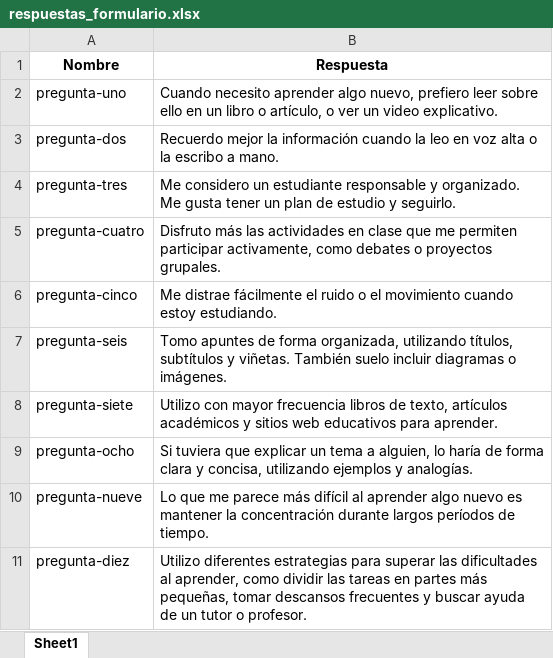
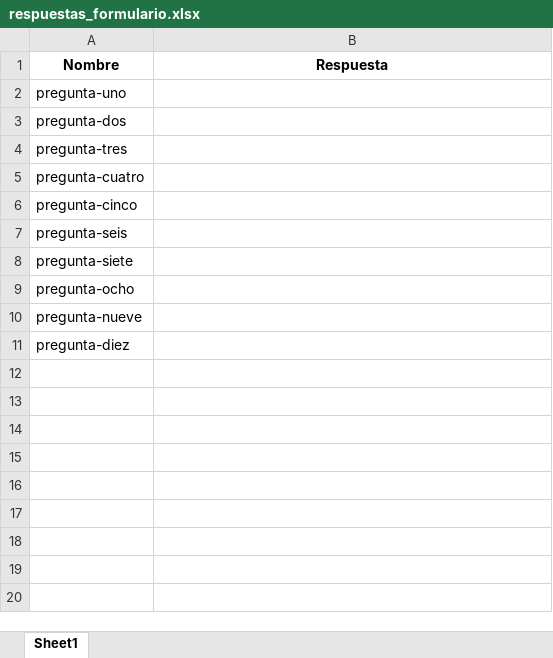
Before and after one commit to KuzeDavid/DIANDA, an Excel workbook: Blazor/Pages/ML/respuestas_formulario.xlsx, sheet Sheet1, drawn as a sheet; values as stored, in another font and other column widths than the file's, no borders; the diff names each change by its address in the sheet, - before the commit and + after, or states it on an @@ line.

```diff
--- a/Blazor/Pages/ML/respuestas_formulario.xlsx (sheet Sheet1)
+++ b/Blazor/Pages/ML/respuestas_formulario.xlsx (sheet Sheet1)
-B2 (Respuesta): Cuando necesito aprender algo nuevo, prefiero leer sobre ello en un libro o artículo, o ver un video explicativo.
+B2 (Respuesta): (empty)
-B3 (Respuesta): Recuerdo mejor la información cuando la leo en voz alta o la escribo a mano.
+B3 (Respuesta): (empty)
-B4 (Respuesta): Me considero un estudiante responsable y organizado. Me gusta tener un plan de estudio y seguirlo.
+B4 (Respuesta): (empty)
-B5 (Respuesta): Disfruto más las actividades en clase que me permiten participar activamente, como debates o proyectos grupales.
+B5 (Respuesta): (empty)
-B6 (Respuesta): Me distrae fácilmente el ruido o el movimiento cuando estoy estudiando.
+B6 (Respuesta): (empty)
-B7 (Respuesta): Tomo apuntes de forma organizada, utilizando títulos, subtítulos y viñetas. También suelo incluir diagramas o imágenes.
+B7 (Respuesta): (empty)
-B8 (Respuesta): Utilizo con mayor frecuencia libros de texto, artículos académicos y sitios web educativos para aprender.
+B8 (Respuesta): (empty)
-B9 (Respuesta): Si tuviera que explicar un tema a alguien, lo haría de forma clara y concisa, utilizando ejemplos y analogías.
+B9 (Respuesta): (empty)
-B10 (Respuesta): Lo que me parece más difícil al aprender algo nuevo es mantener la concentración durante largos períodos de tiempo.
+B10 (Respuesta): (empty)
-B11 (Respuesta): Utilizo diferentes estrategias para superar las dificultades al aprender, como dividir las tareas en partes más pequeñas, tomar descansos frecuentes y buscar ayuda de un tutor o profesor.
+B11 (Respuesta): (empty)
```
Also changed, not shown: 26 other files.
